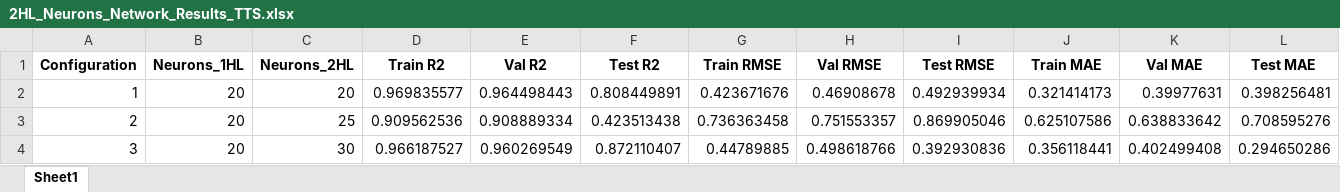
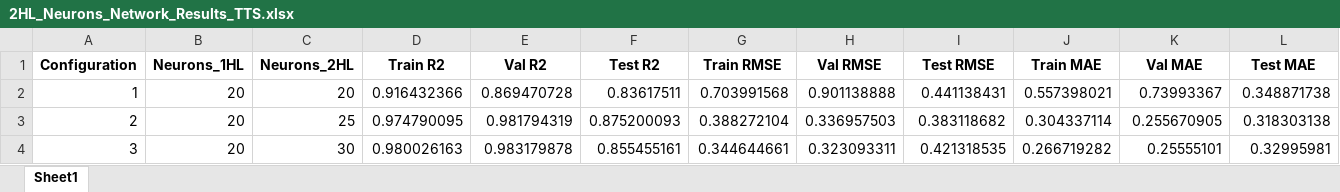
Before and after one commit to yongcheng6699/ML_Buckling_ANN_DNN, an Excel workbook: 2HL_Neurons_Network_Results_TTS.xlsx, sheet Sheet1, drawn as a sheet; only a part is shown; values as stored, in another font and other column widths than the file's, no borders; the diff covers the shown part only; the diff names each change by its address in the sheet, - before the commit and + after, or states it on an @@ line.

```diff
--- a/2HL_Neurons_Network_Results_TTS.xlsx (sheet Sheet1)
+++ b/2HL_Neurons_Network_Results_TTS.xlsx (sheet Sheet1)
-D2 (Train R2): 0.969835577
+D2 (Train R2): 0.916432366
-E2 (Val R2): 0.964498443
+E2 (Val R2): 0.869470728
-F2 (Test R2): 0.808449891
+F2 (Test R2): 0.83617511
-G2 (Train RMSE): 0.423671676
+G2 (Train RMSE): 0.703991568
-H2 (Val RMSE): 0.46908678
+H2 (Val RMSE): 0.901138888
-I2 (Test RMSE): 0.492939934
+I2 (Test RMSE): 0.441138431
-J2 (Train MAE): 0.321414173
+J2 (Train MAE): 0.557398021
-K2 (Val MAE): 0.39977631
+K2 (Val MAE): 0.73993367
-L2 (Test MAE): 0.398256481
+L2 (Test MAE): 0.348871738
-D3 (Train R2): 0.909562536
+D3 (Train R2): 0.974790095
-E3 (Val R2): 0.908889334
+E3 (Val R2): 0.981794319
-F3 (Test R2): 0.423513438
+F3 (Test R2): 0.875200093
-G3 (Train RMSE): 0.736363458
+G3 (Train RMSE): 0.388272104
-H3 (Val RMSE): 0.751553357
+H3 (Val RMSE): 0.336957503
-I3 (Test RMSE): 0.869905046
+I3 (Test RMSE): 0.383118682
-J3 (Train MAE): 0.625107586
+J3 (Train MAE): 0.304337114
-K3 (Val MAE): 0.638833642
+K3 (Val MAE): 0.255670905
-L3 (Test MAE): 0.708595276
+L3 (Test MAE): 0.318303138
-D4 (Train R2): 0.966187527
+D4 (Train R2): 0.980026163
-E4 (Val R2): 0.960269549
+E4 (Val R2): 0.983179878
-F4 (Test R2): 0.872110407
+F4 (Test R2): 0.855455161
-G4 (Train RMSE): 0.44789885
+G4 (Train RMSE): 0.344644661
-H4 (Val RMSE): 0.498618766
+H4 (Val RMSE): 0.323093311
-I4 (Test RMSE): 0.392930836
+I4 (Test RMSE): 0.421318535
-J4 (Train MAE): 0.356118441
+J4 (Train MAE): 0.266719282
-K4 (Val MAE): 0.402499408
+K4 (Val MAE): 0.25555101
-L4 (Test MAE): 0.294650286
+L4 (Test MAE): 0.32995981
```
Also changed, not shown: 1494 edited cells elsewhere in this sheet, 1HL_Neurons_Network_Results_KFold_CV.xlsx, 1HL_Neurons_Network_Results_TTS.xlsx, 18 other files.
